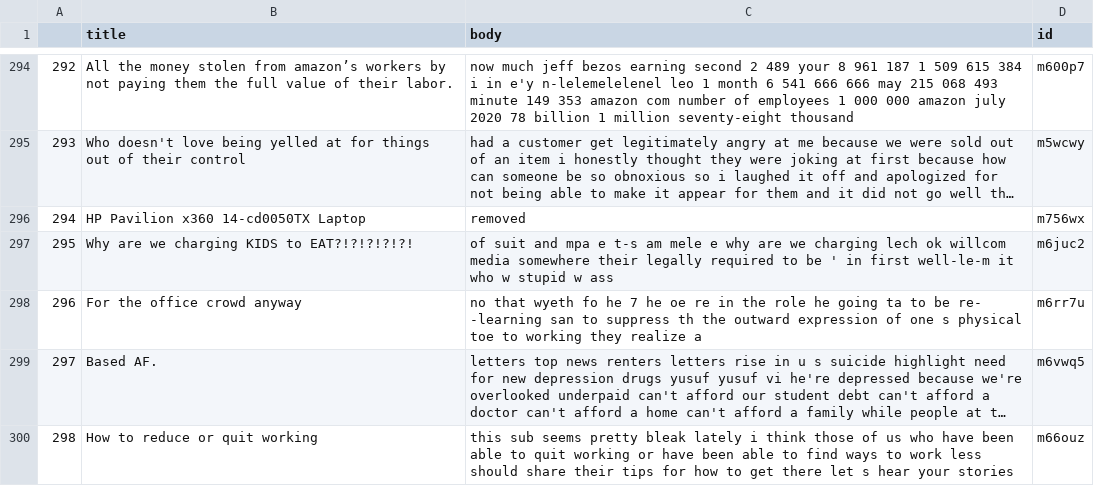
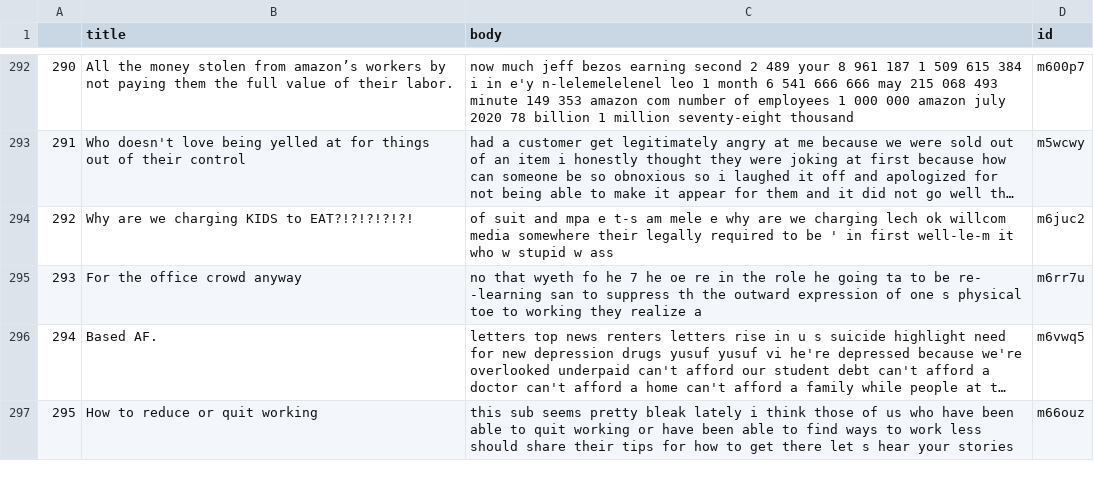
Before and after one commit to alu13/Antiwork_Analysis, a CSV file: data/submissions/filtered/2021/2021-3.csv, drawn as a sheet; only a part is shown, gaps mark what is left out; long unchanged cells end in …; the diff covers the shown part only; the diff names each change by its address in the sheet, - before the commit and + after, or states it on an @@ line.

```diff
--- a/data/submissions/filtered/2021/2021-3.csv
+++ b/data/submissions/filtered/2021/2021-3.csv
@@ column A renumbered from row 156 down @@
-row 296: 294 | HP Pavilion x360 14-cd0050TX Laptop | removed | m756wx
```
Also changed, not shown: 25 removed rows elsewhere in this file, data/submissions/filtered/2020/2020-11.csv, data/submissions/filtered/2020/2020-4.csv, 56 other files.
